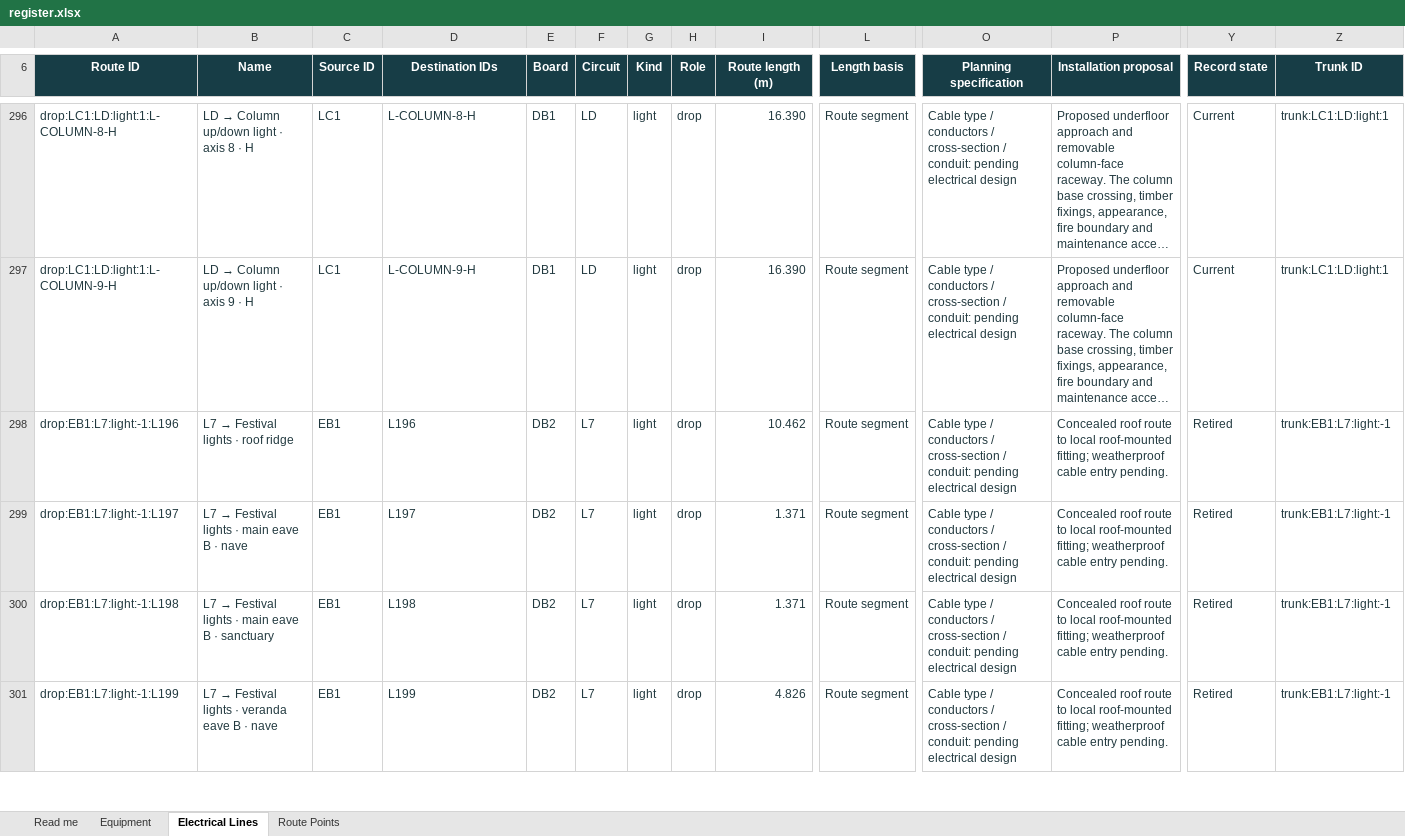
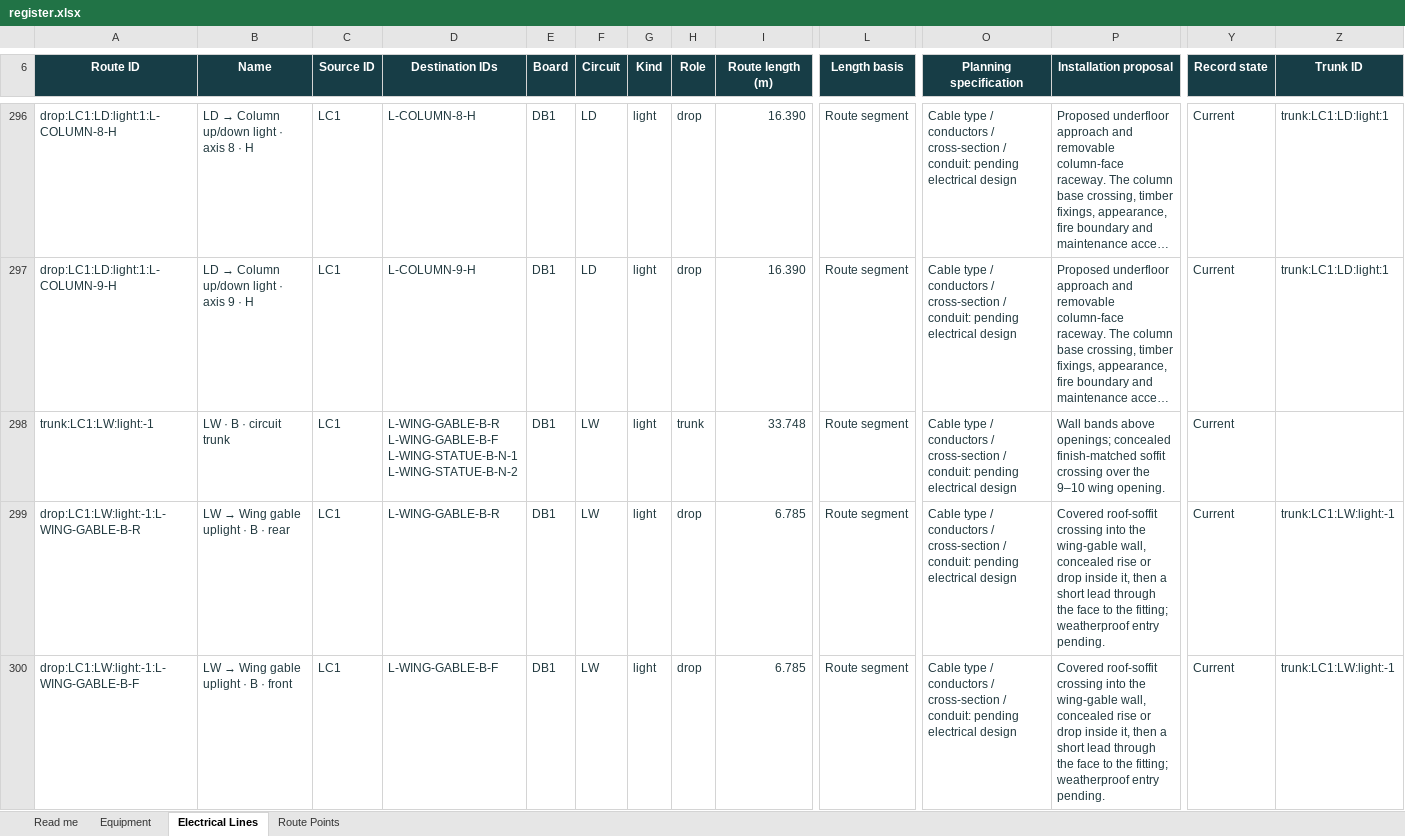
Before and after one commit to DangHoangGeo/giaoxuthachbi-simulator, an Excel workbook: docs/electrical-grid/categories/lighting/register.xlsx, sheet Electrical Lines, drawn as a sheet; only a part is shown, gaps mark what is left out; the shorter side is filled out with more unchanged rows; long unchanged cells end in …; values as stored, in another font and other column widths than the file's, no borders; conditional formats and table styles not drawn; rows hold the shown columns only; ↵ is a line break in a cell; the diff covers the shown part only; the diff names each change by its address in the sheet, - before the commit and + after, or states it on an @@ line.

```diff
--- a/docs/electrical-grid/categories/lighting/register.xlsx (sheet Electrical Lines)
+++ b/docs/electrical-grid/categories/lighting/register.xlsx (sheet Electrical Lines)
+row 298: trunk:LC1:LW:light:-1 | LW · B · circuit trunk | LC1 | L-WING-GABLE-B-R ↵ L-WING-GABLE-B-F ↵ L-WING-STATUE-B-N-1 ↵ L-WING-STATUE-B-N-2 | DB1 | LW | light | trunk | 33.748 | Route segment | Cable type / conductors / cross-section / conduit: pending electrical design | Wall bands above openings; concealed finish-matched soffit crossing over the 9–10 wing opening. | Current
+row 299: drop:LC1:LW:light:-1:L-WING-GABLE-B-R | LW → Wing gable uplight · B · rear | LC1 | L-WING-GABLE-B-R | DB1 | LW | light | drop | 6.785 | Route segment | Cable type / conductors / cross-section / conduit: pending electrical design | Covered roof-soffit crossing into the wing-gable wall, concealed rise or drop inside it, then a short lead through the face to the fitting; weatherproof entry pending. | Current | trunk:LC1:LW:light:-1
+row 300: drop:LC1:LW:light:-1:L-WING-GABLE-B-F | LW → Wing gable uplight · B · front | LC1 | L-WING-GABLE-B-F | DB1 | LW | light | drop | 6.785 | Route segment | Cable type / conductors / cross-section / conduit: pending electrical design | Covered roof-soffit crossing into the wing-gable wall, concealed rise or drop inside it, then a short lead through the face to the fitting; weatherproof entry pending. | Current | trunk:LC1:LW:light:-1
```
Also changed, not shown: 7 added rows elsewhere in this sheet, sheet Route Points, sheet Equipment, sheet Read me, formulas that keep their value, docs/electrical-grid/categories/air-system/register.xlsx, docs/electrical-grid/categories/decoration/register.xlsx, 29 other files.
